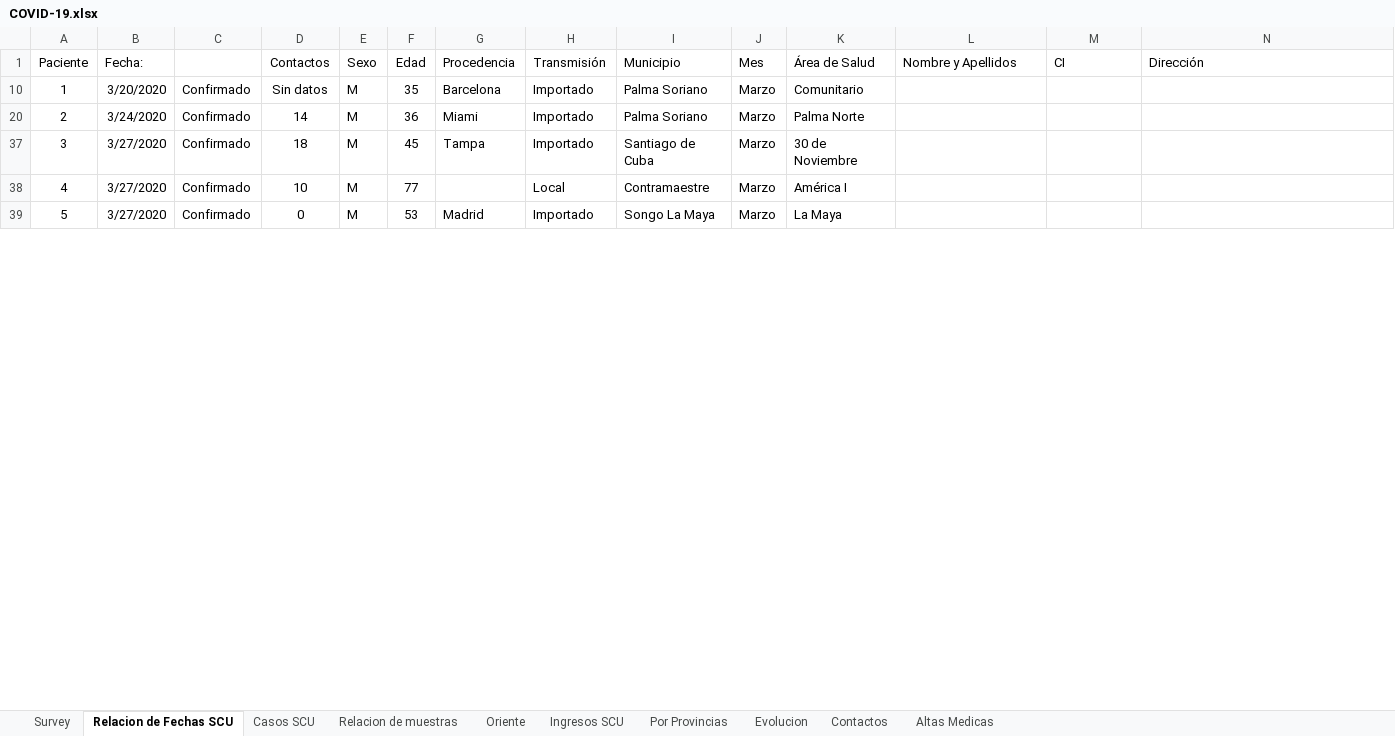
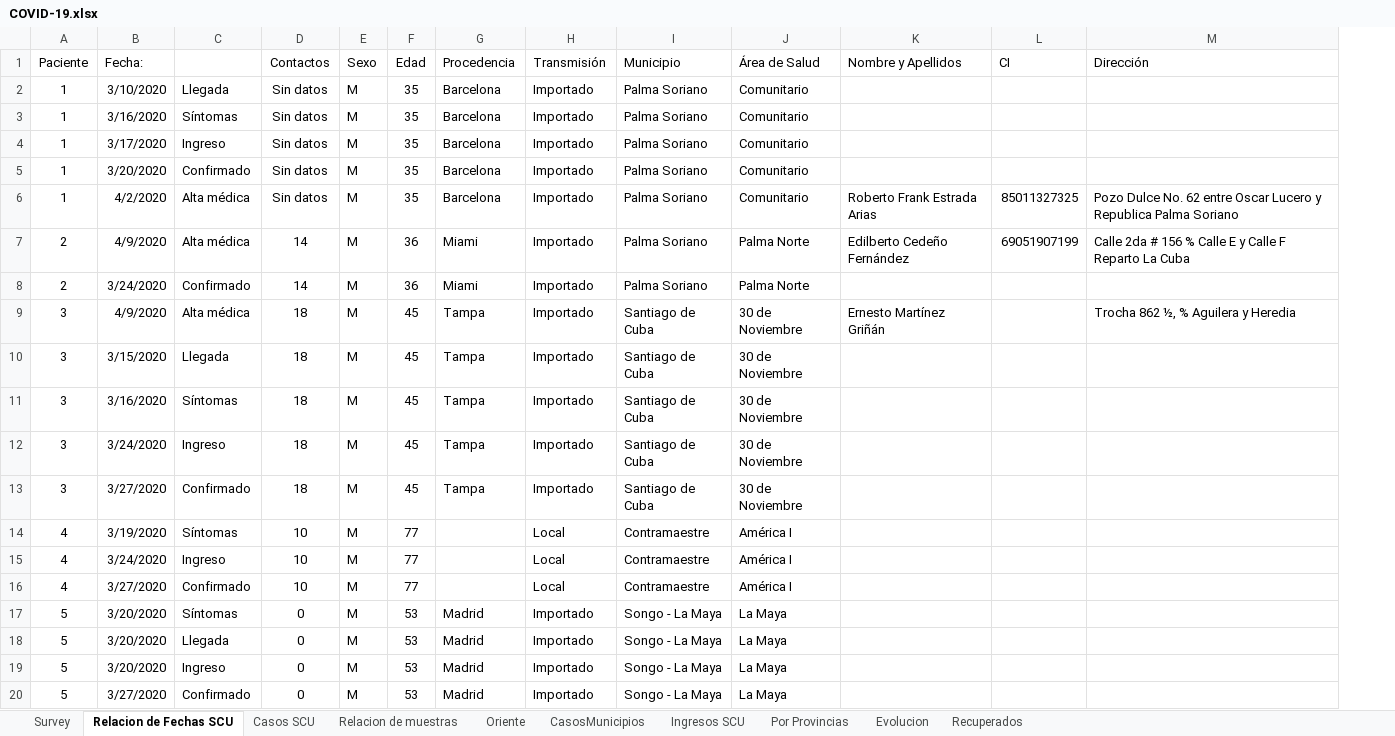
Before and after one commit to eloyoliveros91/covid19scu, an Excel workbook: data/COVID-19.xlsx, sheet Relacion de Fechas SCU, drawn as a sheet; only a part is shown; values as stored, in another font and other column widths than the file's, no borders; removed rows and columns are numbered as before the commit, all else as after; rows hold the shown columns only; the diff covers the shown part only; the diff names each change by its address in the sheet, - before the commit and + after, or states it on an @@ line.

```diff
--- a/data/COVID-19.xlsx (sheet Relacion de Fechas SCU)
+++ b/data/COVID-19.xlsx (sheet Relacion de Fechas SCU)
-sheet tab: Contactos
-sheet tab: Altas Medicas
+sheet tab: CasosMunicipios
+sheet tab: Recuperados
-column J (Mes), rows 10-39: all Marzo
+row 2: 1 | 3/10/2020 | Llegada | Sin datos | M | 35 | Barcelona | Importado | Palma Soriano | Comunitario
+row 3: 1 | 3/16/2020 | Síntomas | Sin datos | M | 35 | Barcelona | Importado | Palma Soriano | Comunitario
+row 4: 1 | 3/17/2020 | Ingreso | Sin datos | M | 35 | Barcelona | Importado | Palma Soriano | Comunitario
+row 6: 1 | 4/2/2020 | Alta médica | Sin datos | M | 35 | Barcelona | Importado | Palma Soriano | Comunitario | Roberto Frank Estrada Arias | 85011327325 | Pozo Dulce No. 62 entre Oscar Lucero y Republica Palma Soriano
+row 7: 2 | 4/9/2020 | Alta médica | 14 | M | 36 | Miami | Importado | Palma Soriano | Palma Norte | Edilberto Cedeño Fernández | 69051907199 | Calle 2da # 156 % Calle E y Calle F Reparto La Cuba
+row 9: 3 | 4/9/2020 | Alta médica | 18 | M | 45 | Tampa | Importado | Santiago de Cuba | 30 de Noviembre | Ernesto Martínez Griñán |  | Trocha 862 ½, % Aguilera y Heredia
+row 10: 3 | 3/15/2020 | Llegada | 18 | M | 45 | Tampa | Importado | Santiago de Cuba | 30 de Noviembre
+row 11: 3 | 3/16/2020 | Síntomas | 18 | M | 45 | Tampa | Importado | Santiago de Cuba | 30 de Noviembre
+row 12: 3 | 3/24/2020 | Ingreso | 18 | M | 45 | Tampa | Importado | Santiago de Cuba | 30 de Noviembre
+row 14: 4 | 3/19/2020 | Síntomas | 10 | M | 77 |  | Local | Contramaestre | América I
+row 15: 4 | 3/24/2020 | Ingreso | 10 | M | 77 |  | Local | Contramaestre | América I
+row 17: 5 | 3/20/2020 | Síntomas | 0 | M | 53 | Madrid | Importado | Songo - La Maya | La Maya
+row 18: 5 | 3/20/2020 | Llegada | 0 | M | 53 | Madrid | Importado | Songo - La Maya | La Maya
+row 19: 5 | 3/20/2020 | Ingreso | 0 | M | 53 | Madrid | Importado | Songo - La Maya | La Maya
-I20 (Municipio): Songo La Maya
+I20 (Municipio): Songo - La Maya
```
Also changed, not shown: 58 added rows, 2 moved rows and 5 edited cells elsewhere in this sheet, sheet Por Provincias, sheet Ingresos SCU, sheet Oriente, sheet Casos SCU, sheet Relacion de muestras, sheet Survey, 1 more sheet, hidden cells, data/muestras.xlsx, 6 other files.
